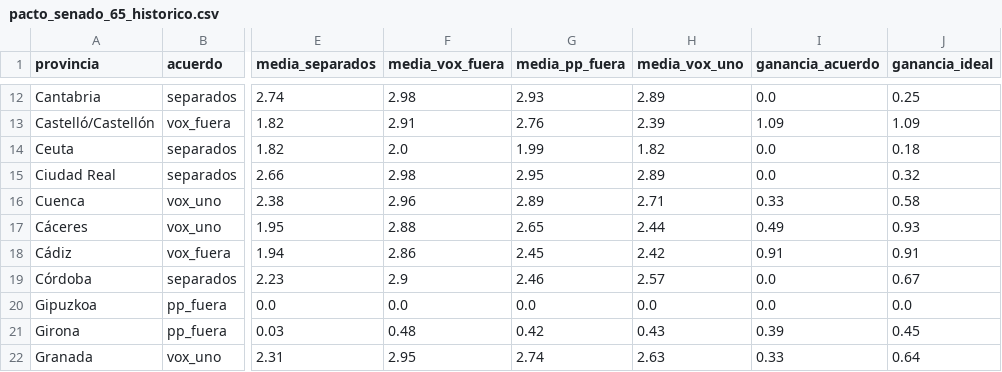
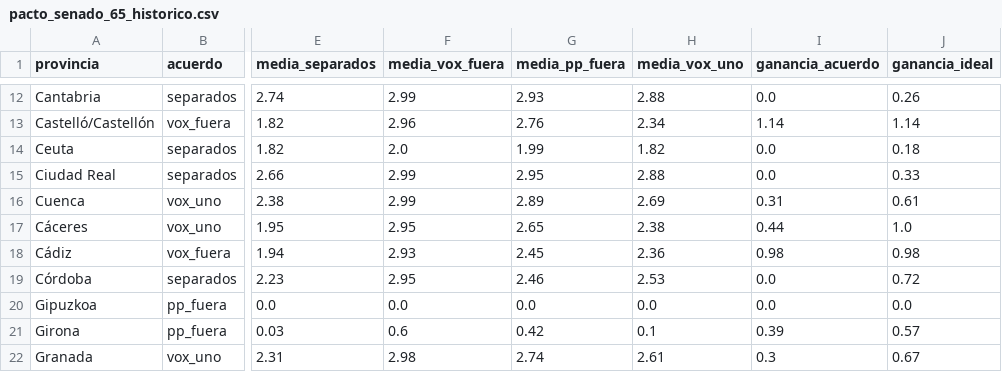
Before and after one commit to albertlra02/Modelo-29N, a CSV file: resultados/analisis/pacto_senado_65_historico.csv, drawn as a sheet; only a part is shown, gaps mark what is left out; the diff covers the shown part only; the diff names each change by its address in the sheet, - before the commit and + after, or states it on an @@ line.

```diff
--- a/resultados/analisis/pacto_senado_65_historico.csv
+++ b/resultados/analisis/pacto_senado_65_historico.csv
-F12 (media_vox_fuera): 2.98
+F12 (media_vox_fuera): 2.99
-H12 (media_vox_uno): 2.89
+H12 (media_vox_uno): 2.88
-J12 (ganancia_ideal): 0.25
+J12 (ganancia_ideal): 0.26
-F13 (media_vox_fuera): 2.91
+F13 (media_vox_fuera): 2.96
-H13 (media_vox_uno): 2.39
+H13 (media_vox_uno): 2.34
-I13 (ganancia_acuerdo): 1.09
+I13 (ganancia_acuerdo): 1.14
-J13 (ganancia_ideal): 1.09
+J13 (ganancia_ideal): 1.14
-F15 (media_vox_fuera): 2.98
+F15 (media_vox_fuera): 2.99
-H15 (media_vox_uno): 2.89
+H15 (media_vox_uno): 2.88
-J15 (ganancia_ideal): 0.32
+J15 (ganancia_ideal): 0.33
-F16 (media_vox_fuera): 2.96
+F16 (media_vox_fuera): 2.99
-H16 (media_vox_uno): 2.71
+H16 (media_vox_uno): 2.69
-I16 (ganancia_acuerdo): 0.33
+I16 (ganancia_acuerdo): 0.31
-J16 (ganancia_ideal): 0.58
+J16 (ganancia_ideal): 0.61
-F17 (media_vox_fuera): 2.88
+F17 (media_vox_fuera): 2.95
-H17 (media_vox_uno): 2.44
+H17 (media_vox_uno): 2.38
-I17 (ganancia_acuerdo): 0.49
+I17 (ganancia_acuerdo): 0.44
-J17 (ganancia_ideal): 0.93
+J17 (ganancia_ideal): 1.0
-F18 (media_vox_fuera): 2.86
+F18 (media_vox_fuera): 2.93
-H18 (media_vox_uno): 2.42
+H18 (media_vox_uno): 2.36
-I18 (ganancia_acuerdo): 0.91
+I18 (ganancia_acuerdo): 0.98
-J18 (ganancia_ideal): 0.91
+J18 (ganancia_ideal): 0.98
-F19 (media_vox_fuera): 2.9
+F19 (media_vox_fuera): 2.95
-H19 (media_vox_uno): 2.57
+H19 (media_vox_uno): 2.53
-J19 (ganancia_ideal): 0.67
+J19 (ganancia_ideal): 0.72
-F21 (media_vox_fuera): 0.48
+F21 (media_vox_fuera): 0.6
-H21 (media_vox_uno): 0.43
+H21 (media_vox_uno): 0.1
-J21 (ganancia_ideal): 0.45
+J21 (ganancia_ideal): 0.57
-F22 (media_vox_fuera): 2.95
+F22 (media_vox_fuera): 2.98
-H22 (media_vox_uno): 2.63
+H22 (media_vox_uno): 2.61
-I22 (ganancia_acuerdo): 0.33
+I22 (ganancia_acuerdo): 0.3
-J22 (ganancia_ideal): 0.64
+J22 (ganancia_ideal): 0.67
```
Also changed, not shown: 103 edited cells elsewhere in this file, 3 other files.
